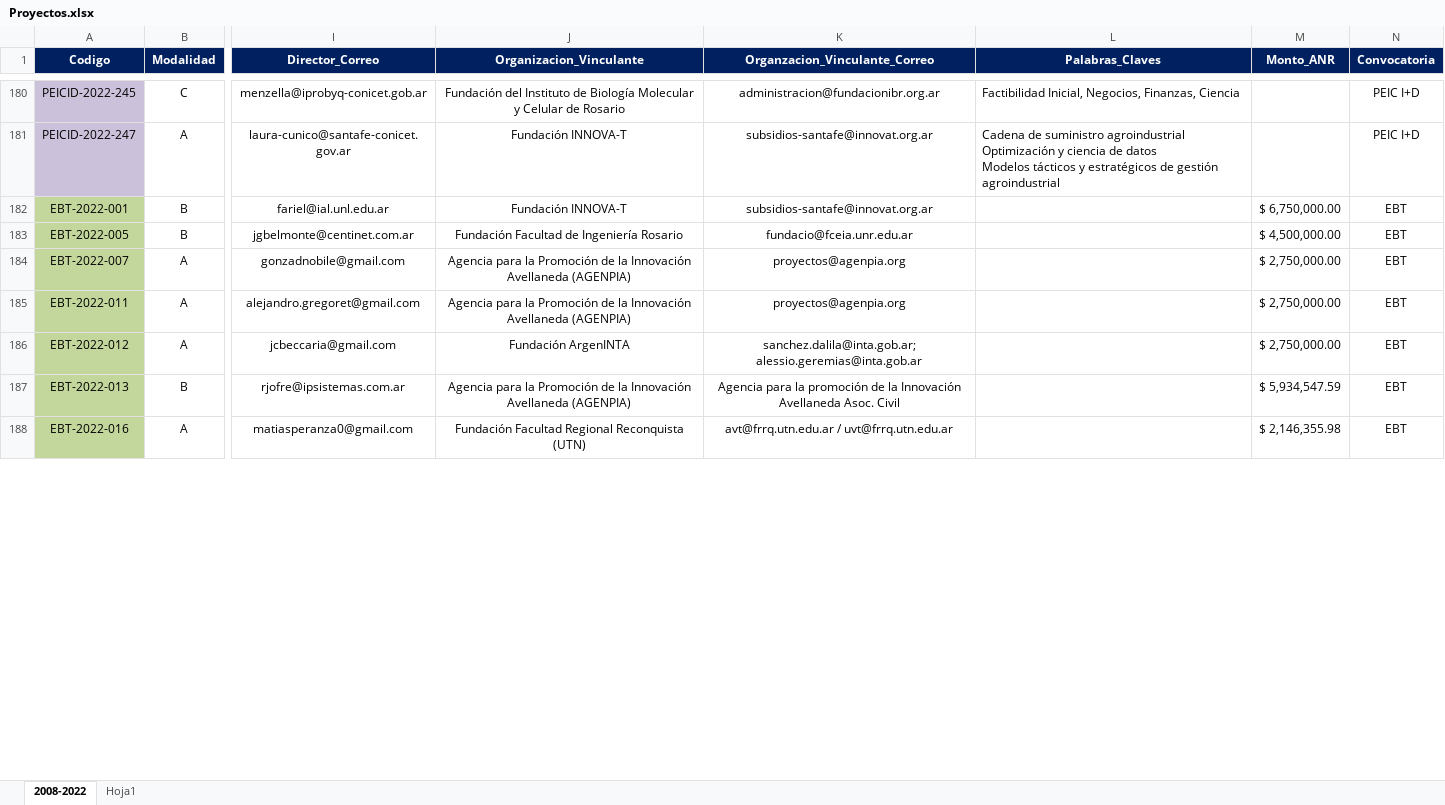
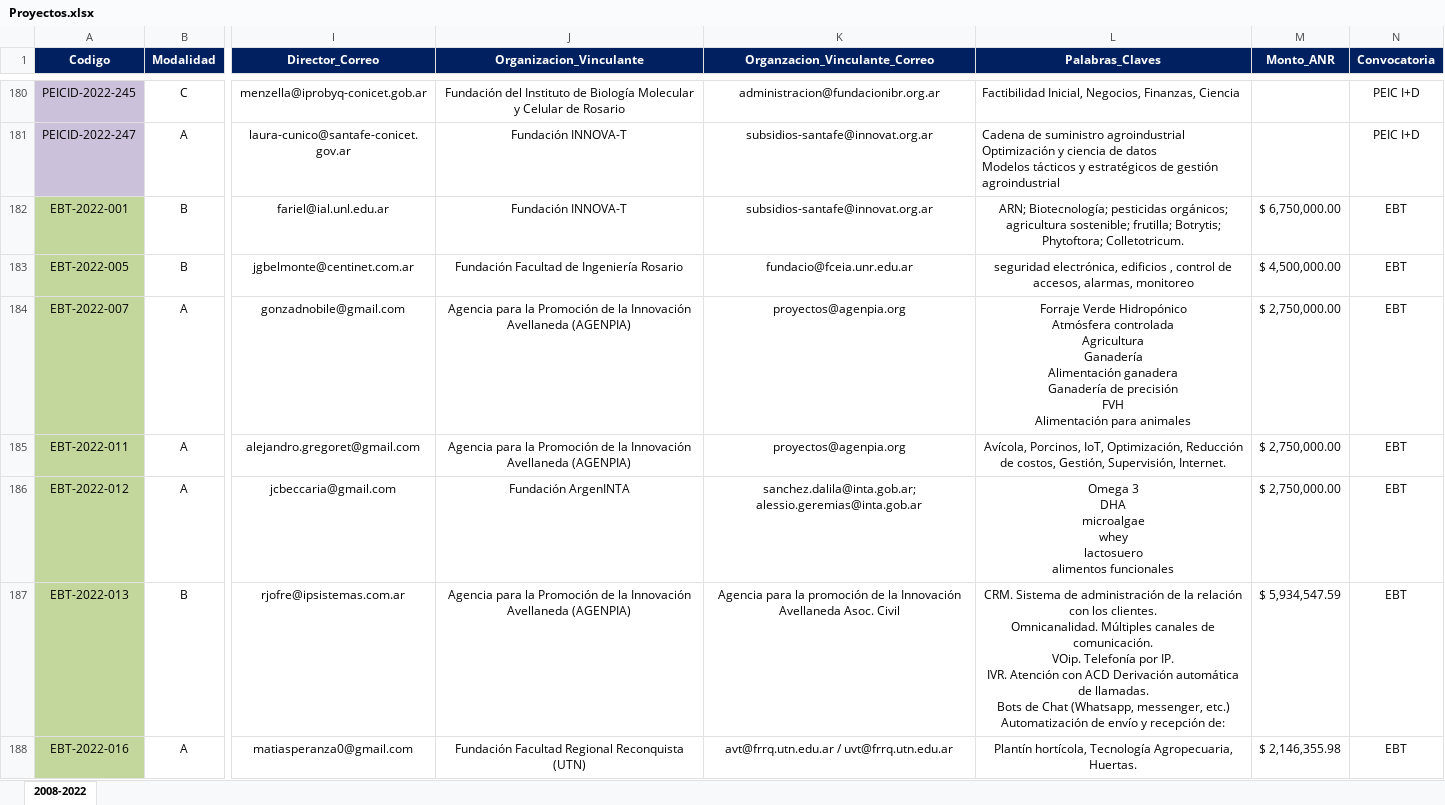
Before and after one commit to maty670/BaseDeDatos, an Excel workbook: TABLAS EXCEL/Proyectos/Proyectos.xlsx, sheet 2008-2022, drawn as a sheet; only a part is shown, gaps mark what is left out; values as stored, in another font and other column widths than the file's, no borders; conditional formats not drawn; ↵ is a line break in a cell; the diff covers the shown part only; the diff names each change by its address in the sheet, - before the commit and + after, or states it on an @@ line.

```diff
--- a/TABLAS EXCEL/Proyectos/Proyectos.xlsx (sheet 2008-2022)
+++ b/TABLAS EXCEL/Proyectos/Proyectos.xlsx (sheet 2008-2022)
-sheet tab: Hoja1
-L182 (Palabras_Claves): (empty)
+L182 (Palabras_Claves): ARN; Biotecnología; pesticidas orgánicos; agricultura sostenible; frutilla; Botrytis; Phytoftora; Colletotricum.
-L183 (Palabras_Claves): (empty)
+L183 (Palabras_Claves): seguridad electrónica, edificios , control de accesos, alarmas, monitoreo
-L184 (Palabras_Claves): (empty)
+L184 (Palabras_Claves): Forraje Verde Hidropónico ↵ Atmósfera controlada ↵ Agricultura ↵ Ganadería ↵ Alimentación ganadera ↵ Ganadería de precisión ↵ FVH ↵ Alimentación para animales
-L185 (Palabras_Claves): (empty)
+L185 (Palabras_Claves): Avícola, Porcinos, IoT, Optimización, Reducción de costos, Gestión, Supervisión, Internet.
-L186 (Palabras_Claves): (empty)
+L186 (Palabras_Claves): Omega 3 ↵ DHA ↵ microalgae ↵ whey ↵ lactosuero ↵ alimentos funcionales
-L187 (Palabras_Claves): (empty)
+L187 (Palabras_Claves): CRM. Sistema de administración de la relación con los clientes. ↵ Omnicanalidad. Múltiples canales de comunicación. ↵ VOip. Telefonía por IP. ↵ IVR. Atención con ACD Derivación automática de llamadas. ↵ Bots de Chat (Whatsapp, messenger, etc.) ↵ Automatización de envío y recepción de:
-L188 (Palabras_Claves): (empty)
+L188 (Palabras_Claves): Plantín hortícola, Tecnología Agropecuaria, Huertas.
```
Also changed, not shown: 1 added row and 253 edited cells elsewhere in this sheet, 9 other files.
